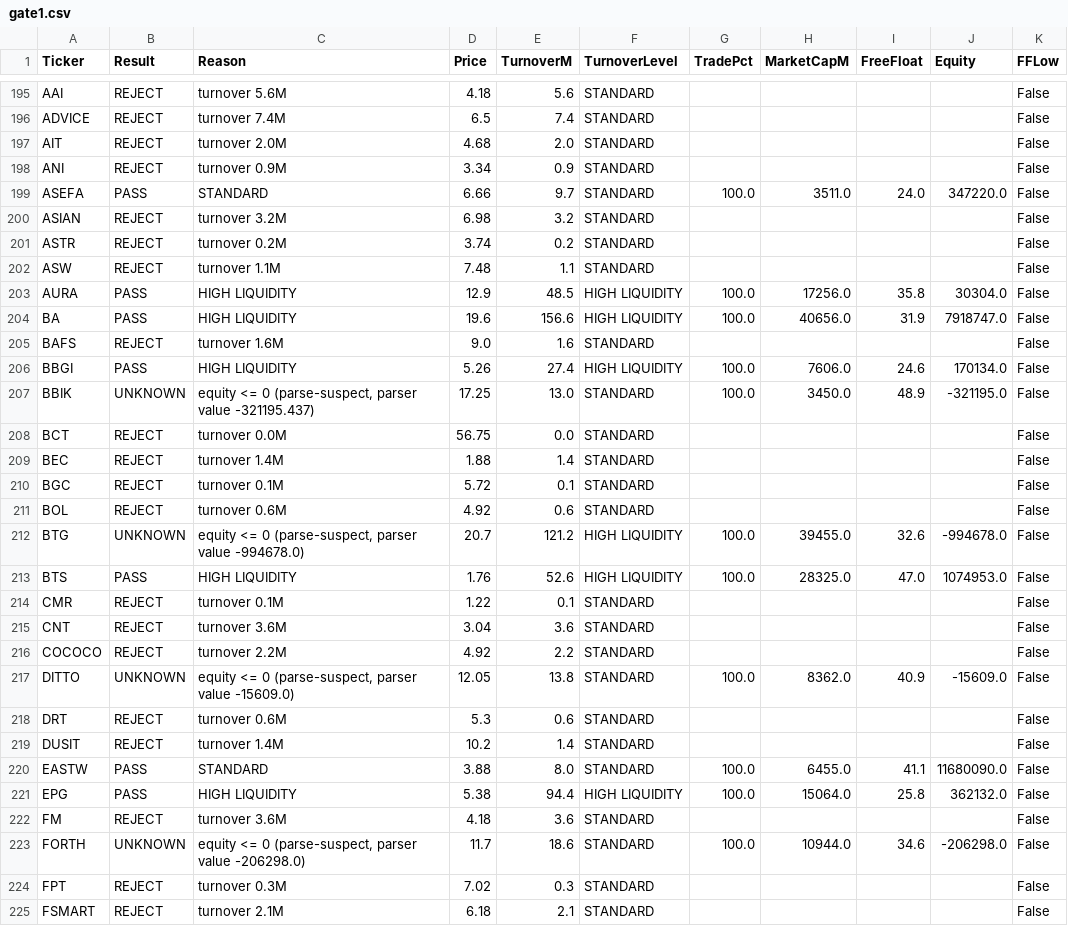
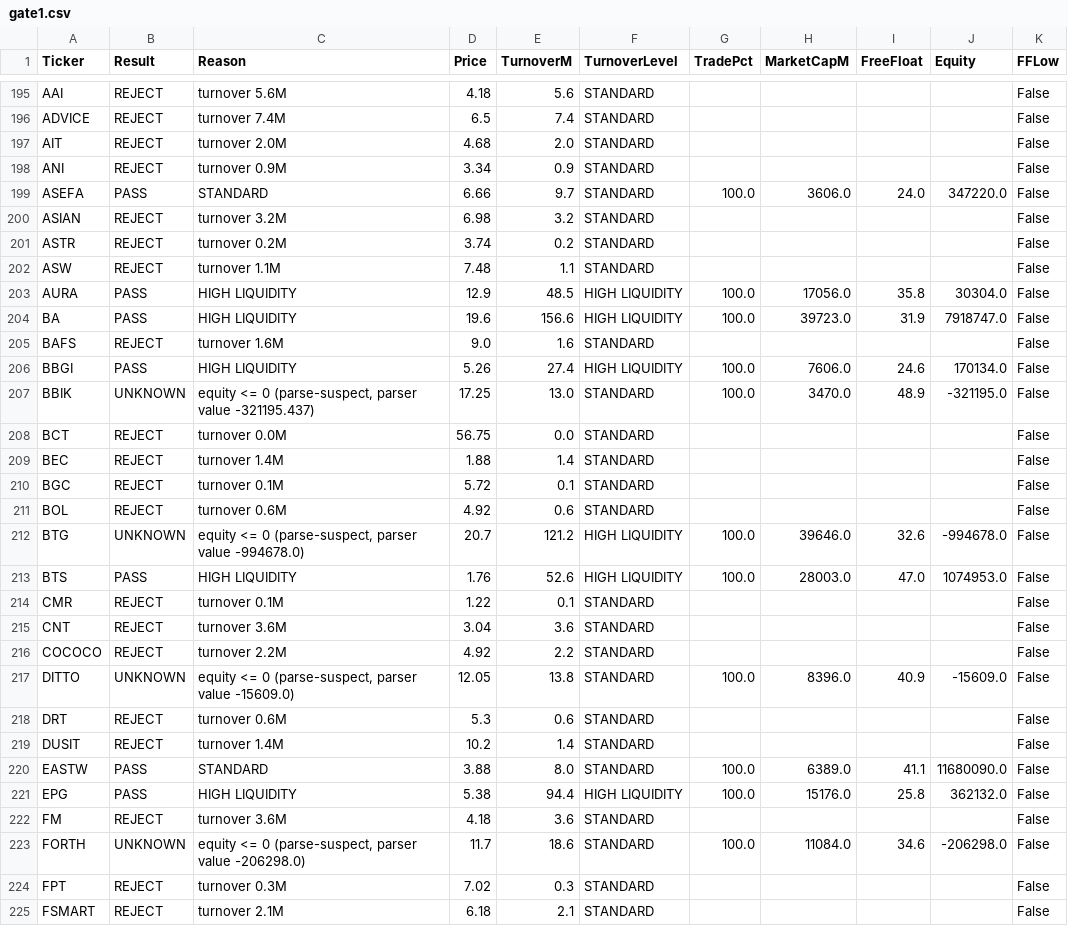
Before and after one commit to before12august-stock/fhp-scanner, a CSV file: docs/gate1.csv, drawn as a sheet; only a part is shown, gaps mark what is left out; the diff covers the shown part only.

Commit message:
Gate 1: update universe.csv + gate1 report

```diff
--- a/docs/gate1.csv
+++ b/docs/gate1.csv
@@ -198,3 +198,3 @@ AIT,REJECT,turnover 2.0M,4.68,2.0,STANDARD,,,,,False
 ANI,REJECT,turnover 0.9M,3.34,0.9,STANDARD,,,,,False
-ASEFA,PASS,STANDARD,6.66,9.7,STANDARD,100.0,3511.0,24.0,347220.0,False
+ASEFA,PASS,STANDARD,6.66,9.7,STANDARD,100.0,3606.0,24.0,347220.0,False
 ASIAN,REJECT,turnover 3.2M,6.98,3.2,STANDARD,,,,,False
@@ -202,7 +202,7 @@ ASTR,REJECT,turnover 0.2M,3.74,0.2,STANDARD,,,,,False
 ASW,REJECT,turnover 1.1M,7.48,1.1,STANDARD,,,,,False
-AURA,PASS,HIGH LIQUIDITY,12.9,48.5,HIGH LIQUIDITY,100.0,17256.0,35.8,30304.0,False
-BA,PASS,HIGH LIQUIDITY,19.6,156.6,HIGH LIQUIDITY,100.0,40656.0,31.9,7918747.0,False
+AURA,PASS,HIGH LIQUIDITY,12.9,48.5,HIGH LIQUIDITY,100.0,17056.0,35.8,30304.0,False
+BA,PASS,HIGH LIQUIDITY,19.6,156.6,HIGH LIQUIDITY,100.0,39723.0,31.9,7918747.0,False
 BAFS,REJECT,turnover 1.6M,9.0,1.6,STANDARD,,,,,False
 BBGI,PASS,HIGH LIQUIDITY,5.26,27.4,HIGH LIQUIDITY,100.0,7606.0,24.6,170134.0,False
-BBIK,UNKNOWN,"equity <= 0 (parse-suspect, parser value -321195.437)",17.25,13.0,STANDARD,100.0,3450.0,48.9,-321195.0,False
+BBIK,UNKNOWN,"equity <= 0 (parse-suspect, parser value -321195.437)",17.25,13.0,STANDARD,100.0,3470.0,48.9,-321195.0,False
 BCT,REJECT,turnover 0.0M,56.75,0.0,STANDARD,,,,,False
@@ -211,4 +211,4 @@ BGC,REJECT,turnover 0.1M,5.72,0.1,STANDARD,,,,,False
 BOL,REJECT,turnover 0.6M,4.92,0.6,STANDARD,,,,,False
-BTG,UNKNOWN,"equity <= 0 (parse-suspect, parser value -994678.0)",20.7,121.2,HIGH LIQUIDITY,100.0,39455.0,32.6,-994678.0,False
-BTS,PASS,HIGH LIQUIDITY,1.76,52.6,HIGH LIQUIDITY,100.0,28325.0,47.0,1074953.0,False
+BTG,UNKNOWN,"equity <= 0 (parse-suspect, parser value -994678.0)",20.7,121.2,HIGH LIQUIDITY,100.0,39646.0,32.6,-994678.0,False
+BTS,PASS,HIGH LIQUIDITY,1.76,52.6,HIGH LIQUIDITY,100.0,28003.0,47.0,1074953.0,False
 CMR,REJECT,turnover 0.1M,1.22,0.1,STANDARD,,,,,False
@@ -216,9 +216,9 @@ CNT,REJECT,turnover 3.6M,3.04,3.6,STANDARD,,,,,False
 COCOCO,REJECT,turnover 2.2M,4.92,2.2,STANDARD,,,,,False
-DITTO,UNKNOWN,"equity <= 0 (parse-suspect, parser value -15609.0)",12.05,13.8,STANDARD,100.0,8362.0,40.9,-15609.0,False
+DITTO,UNKNOWN,"equity <= 0 (parse-suspect, parser value -15609.0)",12.05,13.8,STANDARD,100.0,8396.0,40.9,-15609.0,False
 DRT,REJECT,turnover 0.6M,5.3,0.6,STANDARD,,,,,False
 DUSIT,REJECT,turnover 1.4M,10.2,1.4,STANDARD,,,,,False
-EASTW,PASS,STANDARD,3.88,8.0,STANDARD,100.0,6455.0,41.1,11680090.0,False
-EPG,PASS,HIGH LIQUIDITY,5.38,94.4,HIGH LIQUIDITY,100.0,15064.0,25.8,362132.0,False
+EASTW,PASS,STANDARD,3.88,8.0,STANDARD,100.0,6389.0,41.1,11680090.0,False
+EPG,PASS,HIGH LIQUIDITY,5.38,94.4,HIGH LIQUIDITY,100.0,15176.0,25.8,362132.0,False
 FM,REJECT,turnover 3.6M,4.18,3.6,STANDARD,,,,,False
-FORTH,UNKNOWN,"equity <= 0 (parse-suspect, parser value -206298.0)",11.7,18.6,STANDARD,100.0,10944.0,34.6,-206298.0,False
+FORTH,UNKNOWN,"equity <= 0 (parse-suspect, parser value -206298.0)",11.7,18.6,STANDARD,100.0,11084.0,34.6,-206298.0,False
 FPT,REJECT,turnover 0.3M,7.02,0.3,STANDARD,,,,,False
```
Also changed, not shown: 69 edited cells elsewhere in this file, 1 other file.
